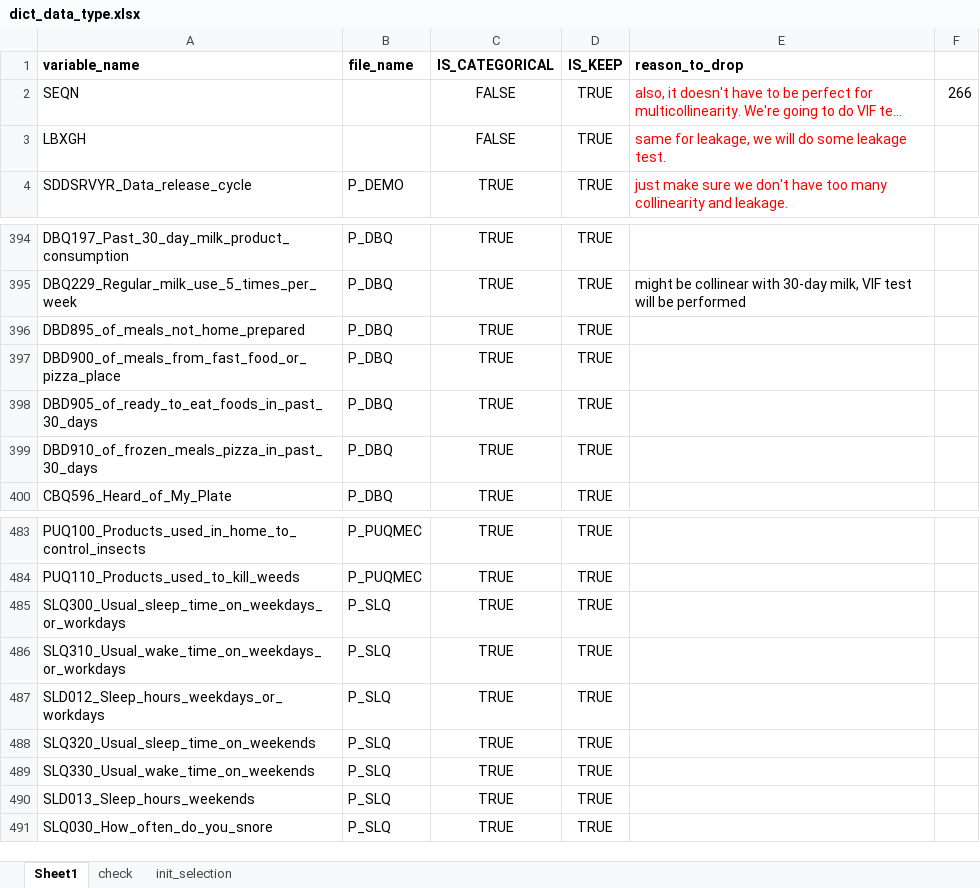
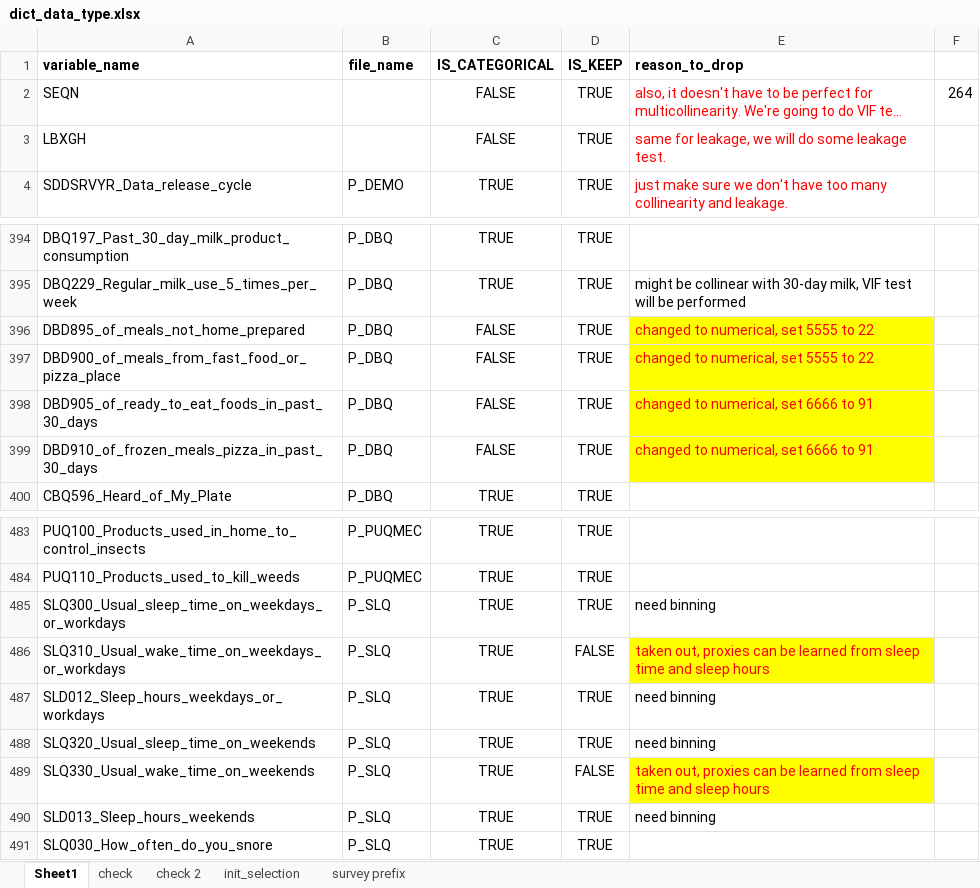
Before and after one commit to DVDMVN/CSE881_PROJ, an Excel workbook: SHEETS/dict_data_type.xlsx, sheet Sheet1, drawn as a sheet; only a part is shown, gaps mark what is left out; long unchanged cells end in …; values as stored, in another font and other column widths than the file's, no borders; conditional formats not drawn; the diff names each change by its address in the sheet, - before the commit and + after, or states it on an @@ line.

Commit message:
Cleanup Part 3
C_HANDLE_MISSINGNESS
- update P_DBQ__DBD895,900,905,910:
  * it should be numeric, not categorical, spreadsheet data_dict.xlsx updated.
  * set the categorical cap to the cap, ex. 5555 to 22, reason, negligible datapoint is exceeding the caps

D_SPLIT_IMPUTE
- add some binning to reduce the number of dimension

```diff
--- a/SHEETS/dict_data_type.xlsx (sheet Sheet1)
+++ b/SHEETS/dict_data_type.xlsx (sheet Sheet1)
+sheet tab: check 2
+sheet tab: survey prefix
-F2: 266
+F2: 264
-C396:C399 (IS_CATEGORICAL): TRUE
+C396:C399 (IS_CATEGORICAL): FALSE
-E396:E397 (reason_to_drop): (empty)
+E396:E397 (reason_to_drop): changed to numerical, set 5555 to 22
-E396:E399 fill: none
+E396:E399 fill: #FFFF00
-E398:E399 (reason_to_drop): (empty)
+E398:E399 (reason_to_drop): changed to numerical, set 6666 to 91
-E485 (reason_to_drop): (empty)
+E485 (reason_to_drop): need binning
-D486 (IS_KEEP): TRUE
+D486 (IS_KEEP): FALSE
-E486 (reason_to_drop): (empty)
+E486 (reason_to_drop): taken out, proxies can be learned from sleep time and sleep hours
-E486 fill: none
+E486 fill: #FFFF00
-E487:E488 (reason_to_drop): (empty)
+E487:E488 (reason_to_drop): need binning
-D489 (IS_KEEP): TRUE
+D489 (IS_KEEP): FALSE
-E489 (reason_to_drop): (empty)
+E489 (reason_to_drop): taken out, proxies can be learned from sleep time and sleep hours
-E489 fill: none
+E489 fill: #FFFF00
-E490 (reason_to_drop): (empty)
+E490 (reason_to_drop): need binning
```
Also changed, not shown: sheet init_selection, 10 other files.
